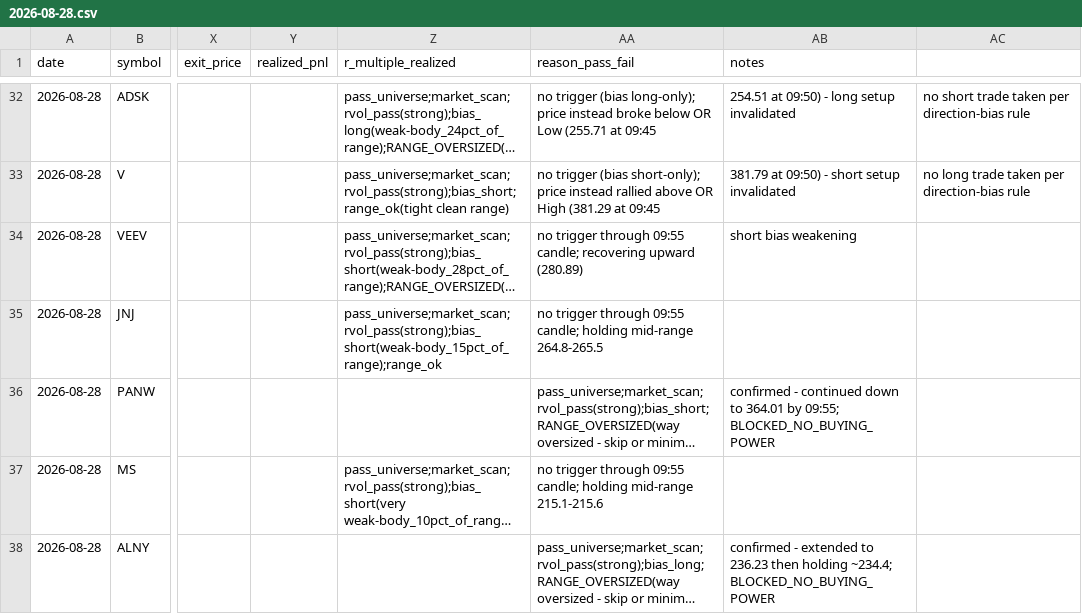
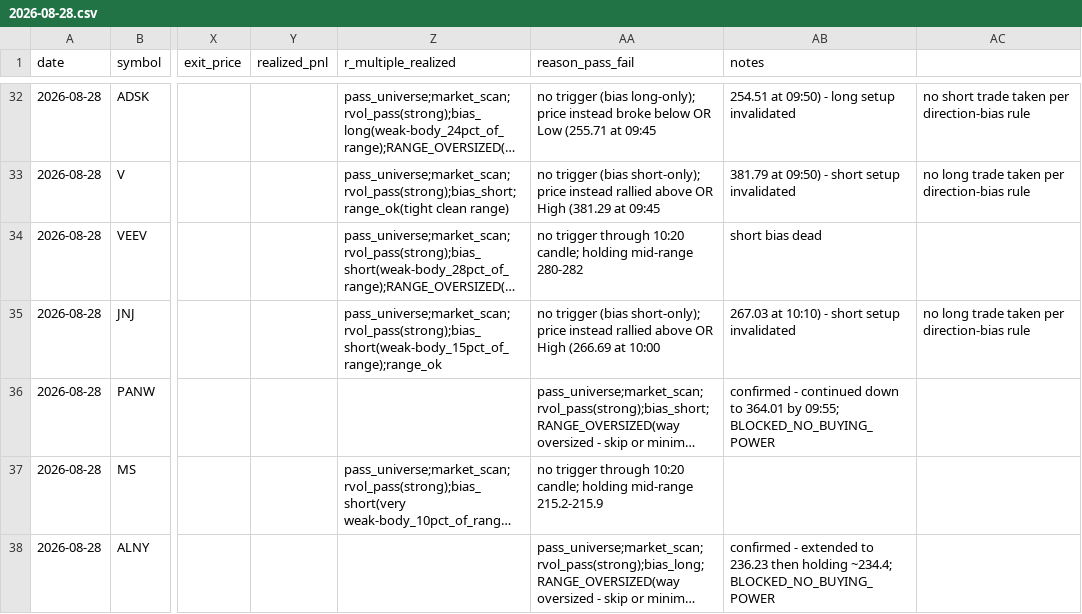
Before and after one commit to ssb0004-byte/trading, a CSV file: logs/trades/2026-08-28.csv, drawn as a sheet; only a part is shown, gaps mark what is left out; long unchanged cells end in …; the diff covers the shown part only; the diff names each change by its address in the sheet, - before the commit and + after, or states it on an @@ line.

```diff
--- a/logs/trades/2026-08-28.csv
+++ b/logs/trades/2026-08-28.csv
-AA34 (reason_pass_fail): …trigger through 09:55 candle; recovering upward (280.89)
+AA34 (reason_pass_fail): …trigger through 10:20 candle; holding mid-range 280-282
-AB34 (notes): short bias weakening
+AB34 (notes): short bias dead
-AA35 (reason_pass_fail): no trigger through 09:55 candle; holding mid-range 264.8-265.5
+AA35 (reason_pass_fail): no trigger (bias short-only); price instead rallied above OR High (266.69 at 10:00
-AB35 (notes): (empty)
+AB35 (notes): 267.03 at 10:10) - short setup invalidated
-AC35: (empty)
+AC35: no long trade taken per direction-bias rule
-AA37 (reason_pass_fail): …trigger through 09:55 candle; holding mid-range 215.1-215.6
+AA37 (reason_pass_fail): …trigger through 10:20 candle; holding mid-range 215.2-215.9
```
Also changed, not shown: 25 edited cells elsewhere in this file.
